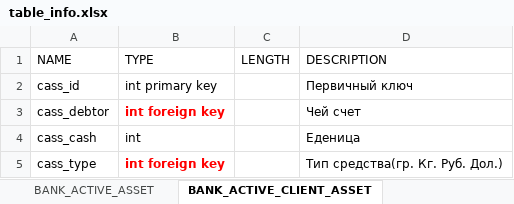
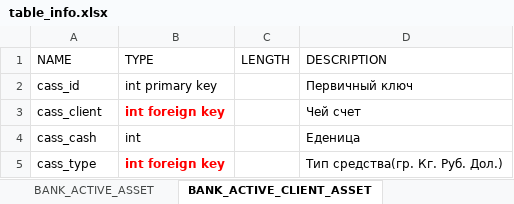
Before and after one commit to iviramor/basystem, an Excel workbook: documets/Структура и содержание базы данных/table_info.xlsx, sheet BANK_ACTIVE_CLIENT_ASSET, drawn as a sheet; values as stored, in another font and other column widths than the file's, no borders; the diff names each change by its address in the sheet, - before the commit and + after, or states it on an @@ line.

```diff
--- a/documets/Структура и содержание базы данных/table_info.xlsx (sheet BANK_ACTIVE_CLIENT_ASSET)
+++ b/documets/Структура и содержание базы данных/table_info.xlsx (sheet BANK_ACTIVE_CLIENT_ASSET)
-A3 (NAME): cass_debtor
+A3 (NAME): cass_client
```
Also changed, not shown: sheet Tables, sheet BANK_PASSIVE_CORRES_ACCOUTS, sheet BANK_ACTIVE_DEPOSITS, other sheet tabs, 6 other files.
